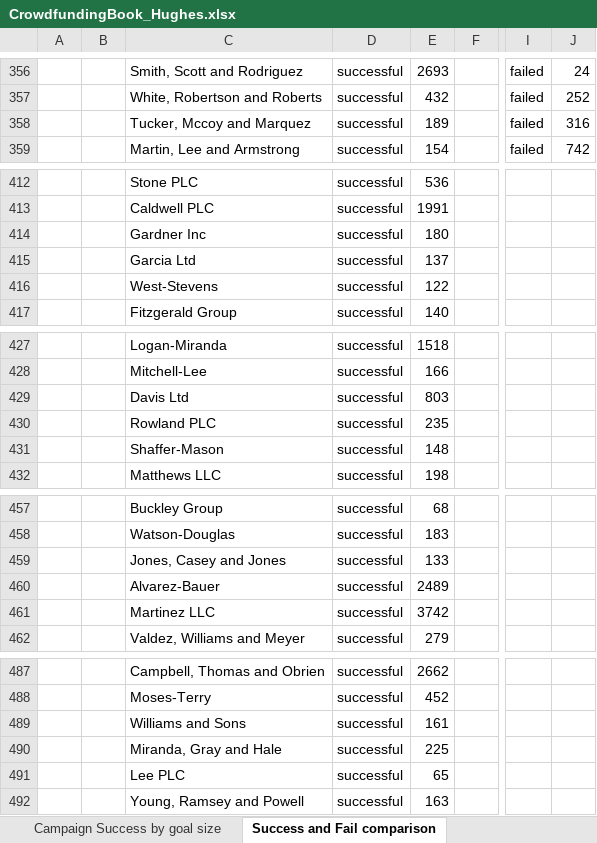
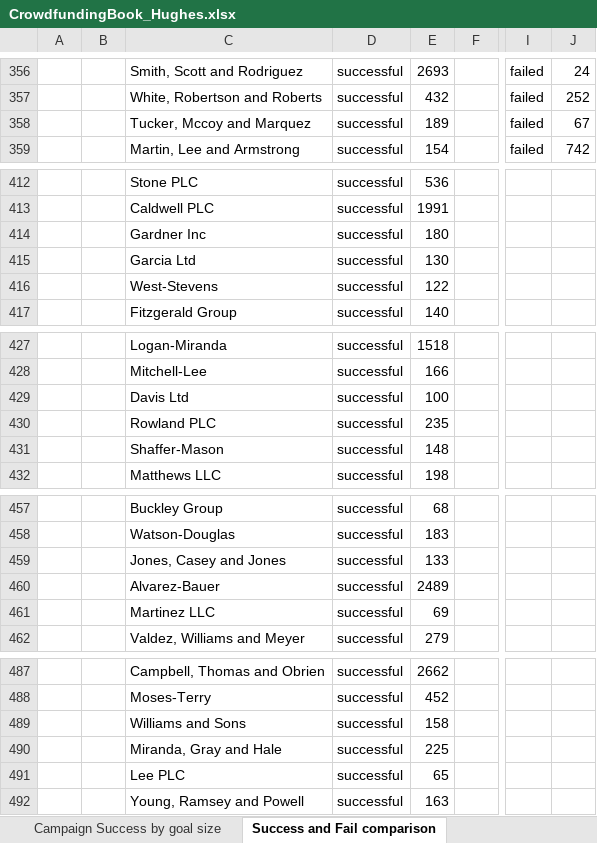
Before and after one commit to hamptonhughes/excel-challenge, an Excel workbook: CrowdfundingBook_Hughes.xlsx, sheet Success and Fail comparison, drawn as a sheet; only a part is shown, gaps mark what is left out; values as stored, in another font and other column widths than the file's, no borders; conditional formats not drawn; the diff covers the shown part only; the diff names each change by its address in the sheet, - before the commit and + after, or states it on an @@ line.

```diff
--- a/CrowdfundingBook_Hughes.xlsx (sheet Success and Fail comparison)
+++ b/CrowdfundingBook_Hughes.xlsx (sheet Success and Fail comparison)
-J358: 316
+J358: 67
-E415: 137
+E415: 130
-E429: 803
+E429: 100
-E461: 3742
+E461: 69
-E489: 161
+E489: 158
```
Also changed, not shown: 30 edited cells elsewhere in this sheet, sheet Crowdfunding, formulas that keep their value.
